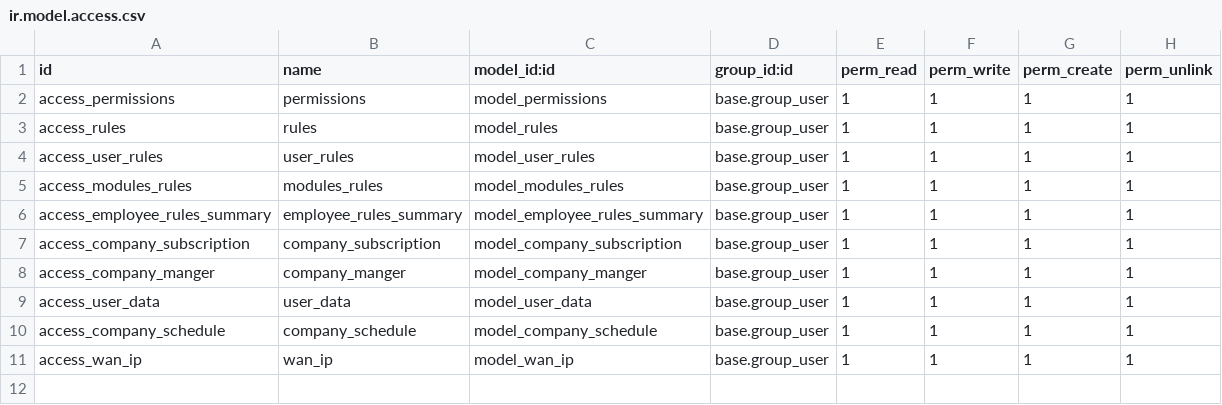
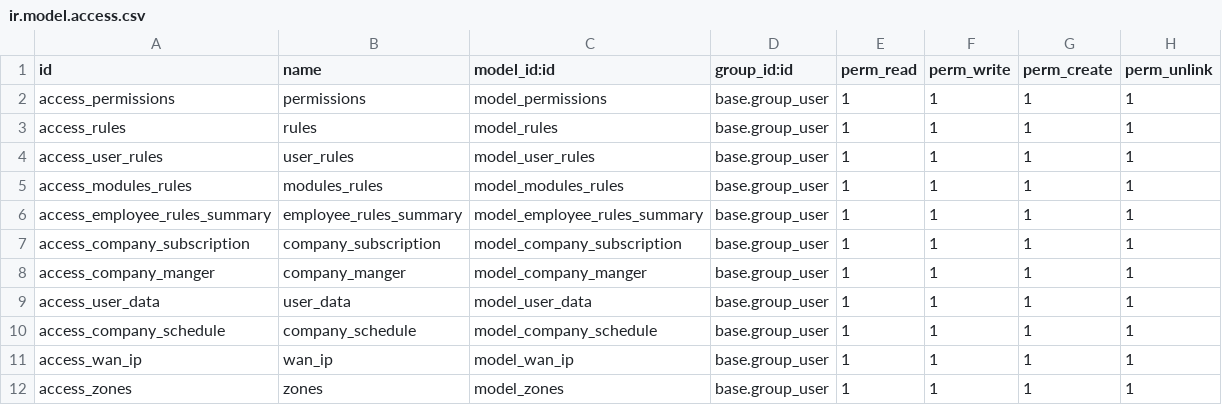
Before and after one commit to ahmed-adel-mahgoub/proftel_16, a CSV file: permissions/security/ir.model.access.csv, drawn as a sheet.

```diff
--- a/permissions/security/ir.model.access.csv
+++ b/permissions/security/ir.model.access.csv
@@ -11 +11,2 @@ access_company_schedule,company_schedule,model_company_schedule,base.group_user,
 access_wan_ip,wan_ip,model_wan_ip,base.group_user,1,1,1,1
+access_zones,zones,model_zones,base.group_user,1,1,1,1
```
Also changed, not shown: 16 other files.
